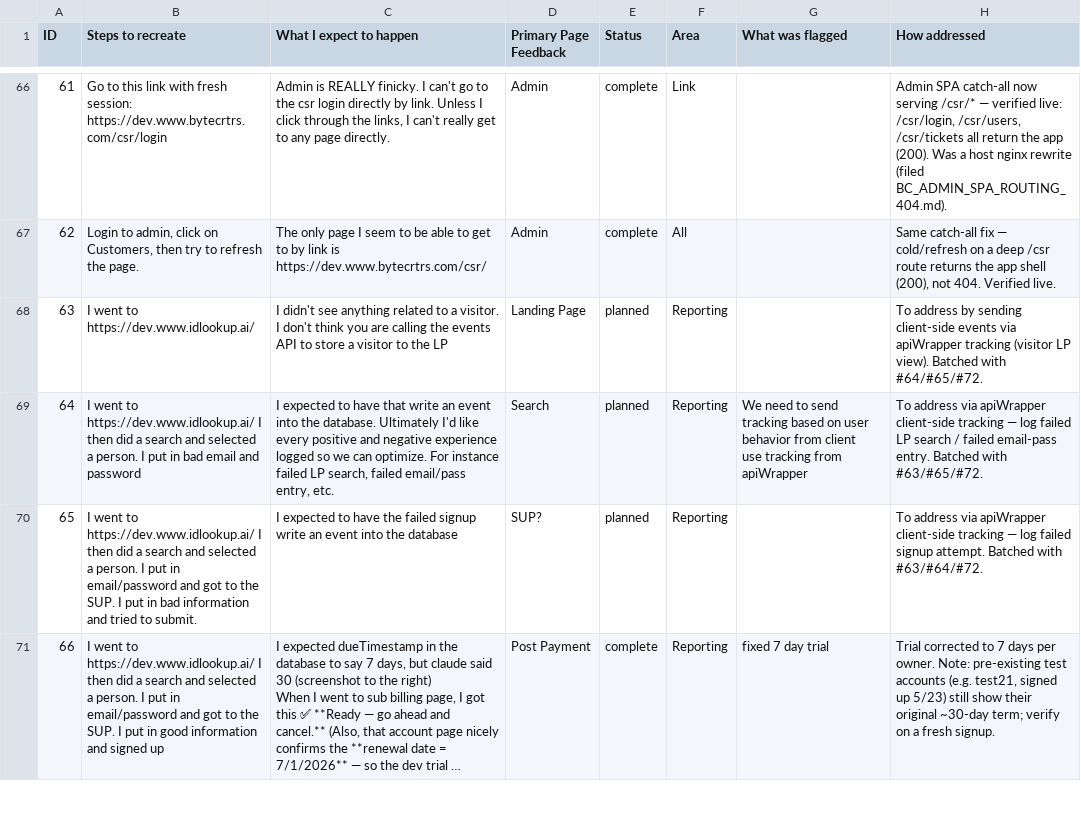
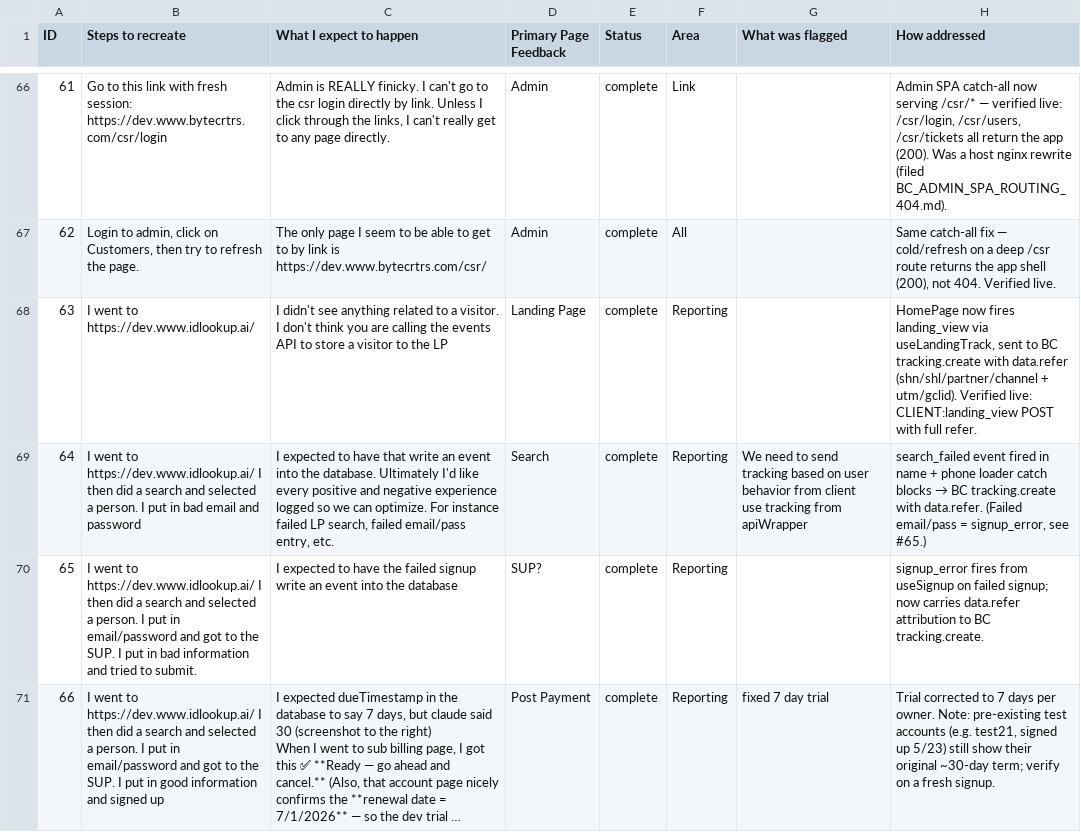
Before and after one commit to dwolfe1966/pds, a CSV file: docs/qa/bc client library - Bugs-6-26 - LATEST.csv, drawn as a sheet; only a part is shown, gaps mark what is left out; long unchanged cells end in …; the diff covers the shown part only; the diff names each change by its address in the sheet, - before the commit and + after, or states it on an @@ line.

```diff
--- a/docs/qa/bc client library - Bugs-6-26 - LATEST.csv
+++ b/docs/qa/bc client library - Bugs-6-26 - LATEST.csv
-E68:E70 (Status): planned
+E68:E70 (Status): complete
-H68 (How addressed): To address by sending client-side events via apiWrapper tracking (visitor LP view). Batched with #64/#65/#72.
+H68 (How addressed): HomePage now fires landing_view via useLandingTrack, sent to BC tracking.create with data.refer (shn/shl/partner/channel + utm/gclid). Verified live: CLIENT:landing_view POST with full refer.
@@ H69 (How addressed): To address via apiWrapper client-side tracking — log failed LP search / failed email-pass entry. Batched with #63/#65/#72. → search_failed event fired in name + phone loader catch blocks → BC tracking.create with data.refer. (Failed email/pass = signup_error, see #65.) @@
-H70 (How addressed): To address via apiWrapper client-side tracking — log failed signup attempt. Batched with #63/#64/#72.
+H70 (How addressed): signup_error fires from useSignup on failed signup; now carries data.refer attribution to BC tracking.create.
```
Also changed, not shown: 6 edited cells elsewhere in this file.
